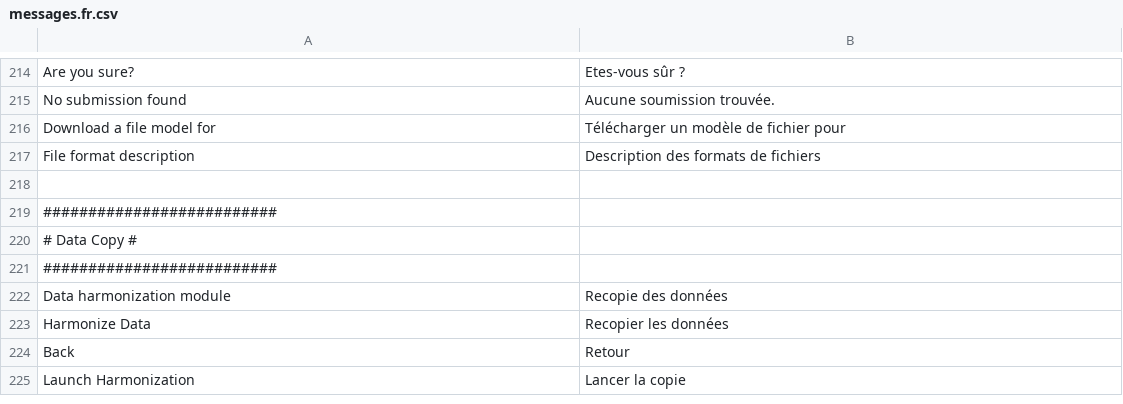
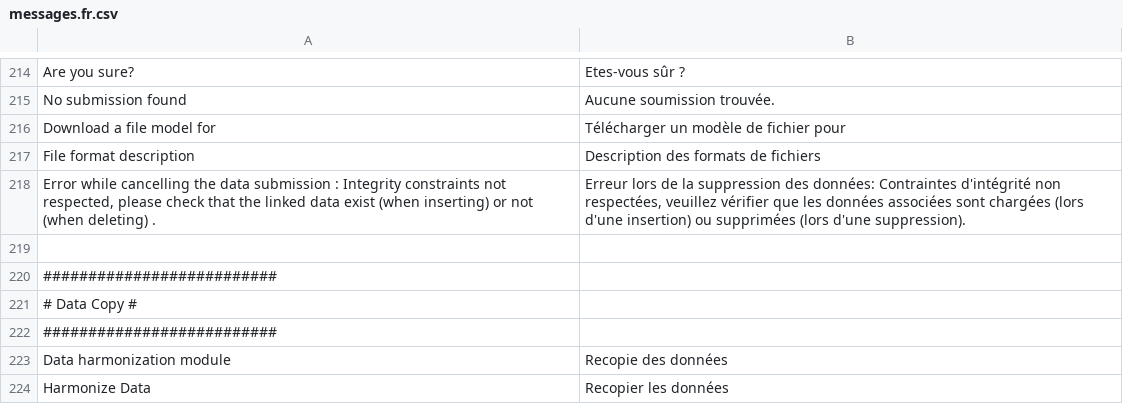
Before and after one commit to IGNBPesty/ogam, a CSV file: website/htdocs/server/ogamServer/src/Ign/Bundle/OGAMBundle/Resources/translations/messages.fr.csv, drawn as a sheet; only a part is shown, gaps mark what is left out; the shorter side is filled out with more unchanged rows.

Commit message:
OGAM-902 Revoir le message d'erreur pour une erreur de contrainte d'intégrité lors d'une suppression d'une soumission.
Former-commit-id: 33130f73c189d2e0679977872bac072e26258968

```diff
--- a/website/htdocs/server/ogamServer/src/Ign/Bundle/OGAMBundle/Resources/translations/messages.fr.csv
+++ b/website/htdocs/server/ogamServer/src/Ign/Bundle/OGAMBundle/Resources/translations/messages.fr.csv
@@ -217,2 +217,3 @@ Download a file model for;Télécharger un modèle de fichier pour
 File format description;Description des formats de fichiers
+Error while cancelling the data submission : Integrity constraints not respected, please check that the linked data exist (when inserting) or not (when deleting) .;Erreur lors de la suppression des données: Contraintes d'intégrité non respectées, veuillez vérifier que les données associées sont chargées (lors d'une insertion) ou supprimées (lors d'une suppression).
 
```
Also changed, not shown: website/htdocs/server/ogamServer/src/Ign/Bundle/OGAMBundle/Resources/translations/messages.en.csv, 4 other files.
